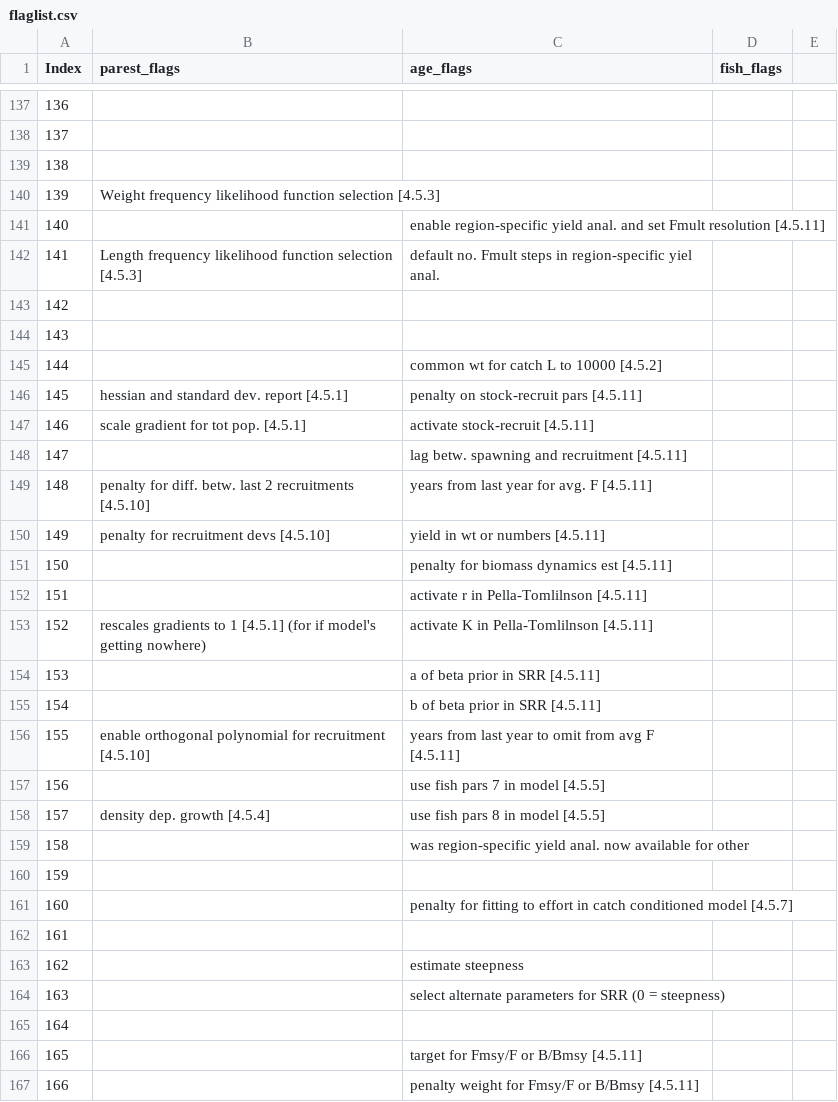
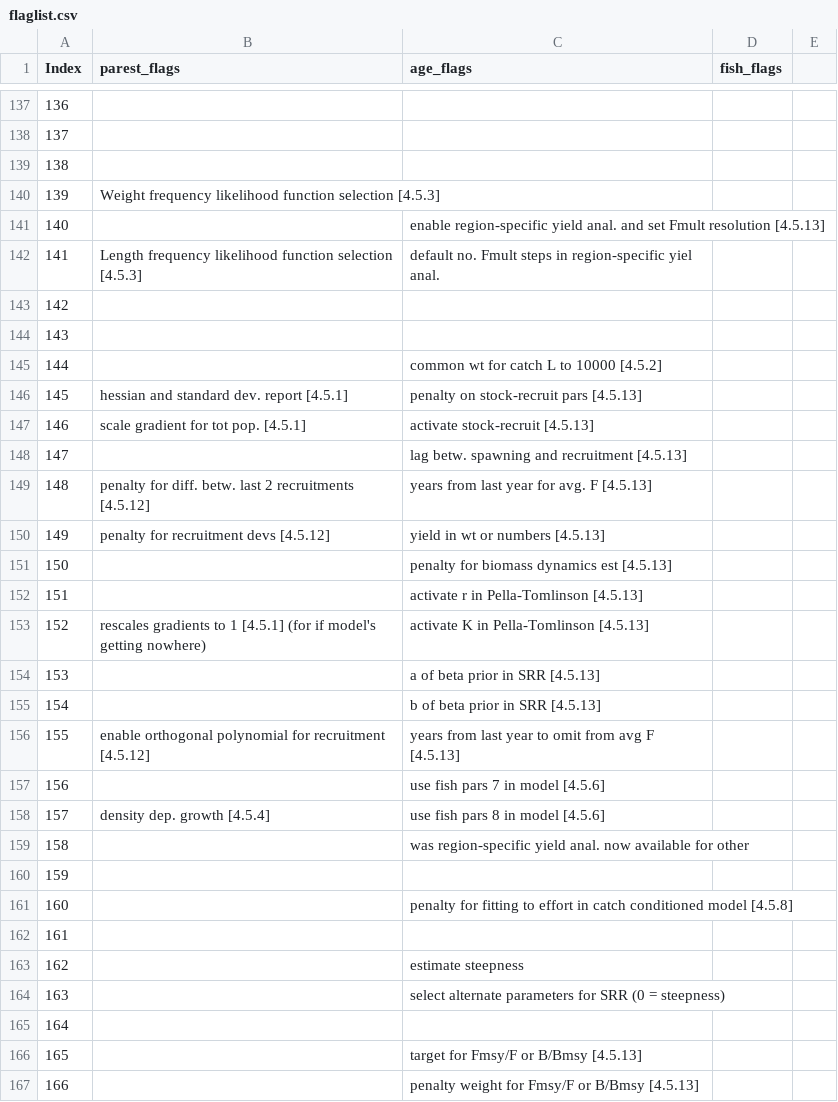
Before and after one commit to PacificCommunity/ofp-sam-flr4mfcl, a CSV file: inst/flaglist/flaglist.csv, drawn as a sheet; only a part is shown, gaps mark what is left out; the diff covers the shown part only.

```diff
--- a/inst/flaglist/flaglist.csv
+++ b/inst/flaglist/flaglist.csv
@@ -140,3 +140,3 @@ Index,parest_flags,age_flags,fish_flags
 139,Weight frequency likelihood function selection [4.5.3],,
-140,,enable region-specific yield anal. and set Fmult resolution [4.5.11],
+140,,enable region-specific yield anal. and set Fmult resolution [4.5.13],
 141,Length frequency likelihood function selection [4.5.3],default no. Fmult steps in region-specific yiel anal.,
@@ -145,18 +145,18 @@ Index,parest_flags,age_flags,fish_flags
 144,,common wt for catch L to 10000 [4.5.2],
-145,hessian and standard dev. report [4.5.1],penalty on stock-recruit pars [4.5.11],
-146,scale gradient for tot pop. [4.5.1],activate stock-recruit [4.5.11],
-147,,lag betw. spawning and recruitment [4.5.11],
-148,penalty for diff. betw. last 2 recruitments [4.5.10],years from last year for avg. F [4.5.11],
-149,penalty for recruitment devs [4.5.10],yield in wt or numbers [4.5.11],
-150,,penalty for biomass dynamics est [4.5.11],
-151,,activate r in Pella-Tomlilnson [4.5.11],
-152,rescales gradients to 1 [4.5.1] (for if model's getting nowhere),activate K in Pella-Tomlilnson [4.5.11],
-153,,a of beta prior in SRR [4.5.11],
-154,,b of beta prior in SRR [4.5.11],
-155,enable orthogonal polynomial for recruitment [4.5.10],years from last year to omit from avg F [4.5.11],
-156,,use fish pars 7 in model [4.5.5],
-157,density dep. growth [4.5.4],use fish pars 8 in model [4.5.5],
+145,hessian and standard dev. report [4.5.1],penalty on stock-recruit pars [4.5.13],
+146,scale gradient for tot pop. [4.5.1],activate stock-recruit [4.5.13],
+147,,lag betw. spawning and recruitment [4.5.13],
+148,penalty for diff. betw. last 2 recruitments [4.5.12],years from last year for avg. F [4.5.13],
+149,penalty for recruitment devs [4.5.12],yield in wt or numbers [4.5.13],
+150,,penalty for biomass dynamics est [4.5.13],
+151,,activate r in Pella-Tomlinson [4.5.13],
+152,rescales gradients to 1 [4.5.1] (for if model's getting nowhere),activate K in Pella-Tomlinson [4.5.13],
+153,,a of beta prior in SRR [4.5.13],
+154,,b of beta prior in SRR [4.5.13],
+155,enable orthogonal polynomial for recruitment [4.5.12],years from last year to omit from avg F [4.5.13],
+156,,use fish pars 7 in model [4.5.6],
+157,density dep. growth [4.5.4],use fish pars 8 in model [4.5.6],
 158,,was region-specific yield anal. now available for other,
 159,,,
-160,,penalty for fitting to effort in catch conditioned model [4.5.7],
+160,,penalty for fitting to effort in catch conditioned model [4.5.8],
 161,,,
@@ -165,3 +165,3 @@ Index,parest_flags,age_flags,fish_flags
 164,,,
-165,,target for Fmsy/F or B/Bmsy [4.5.11],
-166,,penalty weight for Fmsy/F or B/Bmsy [4.5.11],
+165,,target for Fmsy/F or B/Bmsy [4.5.13],
+166,,penalty weight for Fmsy/F or B/Bmsy [4.5.13],
```
Also changed, not shown: 121 edited cells elsewhere in this file.
